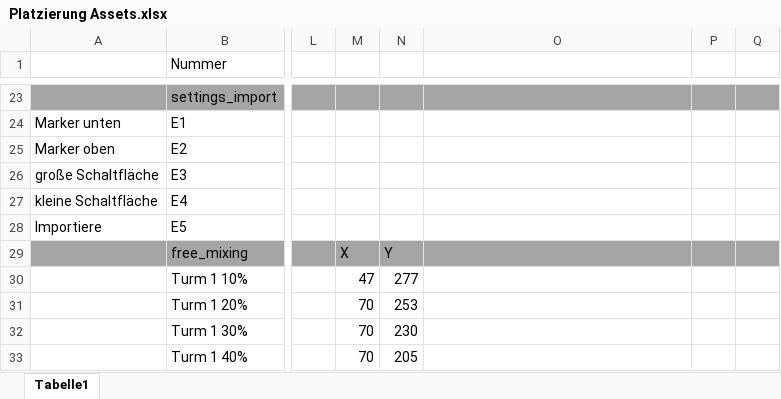
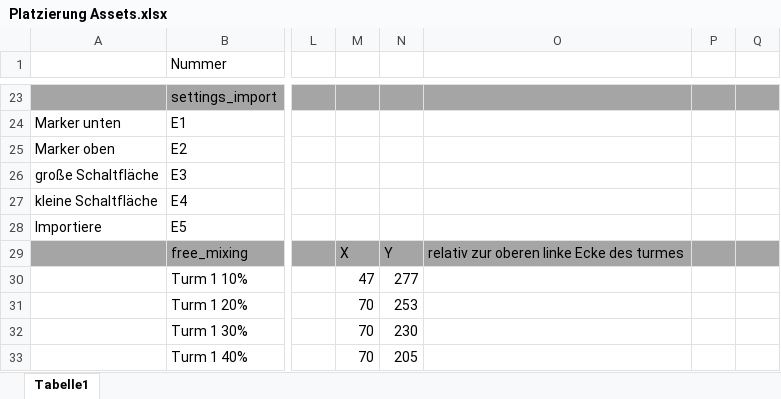
Before and after one commit to zauberwild/PaAmEsTiA, an Excel workbook: documentation/Sourcecode + System/Platzierung Assets.xlsx, sheet Tabelle1, drawn as a sheet; only a part is shown, gaps mark what is left out; values as stored, in another font and other column widths than the file's, no borders; the diff names each change by its address in the sheet, - before the commit and + after, or states it on an @@ line.

Commit message:
Update Platzierung Assets.xlsx

```diff
--- a/documentation/Sourcecode + System/Platzierung Assets.xlsx (sheet Tabelle1)
+++ b/documentation/Sourcecode + System/Platzierung Assets.xlsx (sheet Tabelle1)
-O29: (empty)
+O29: relativ zur oberen linke Ecke des turmes
```
